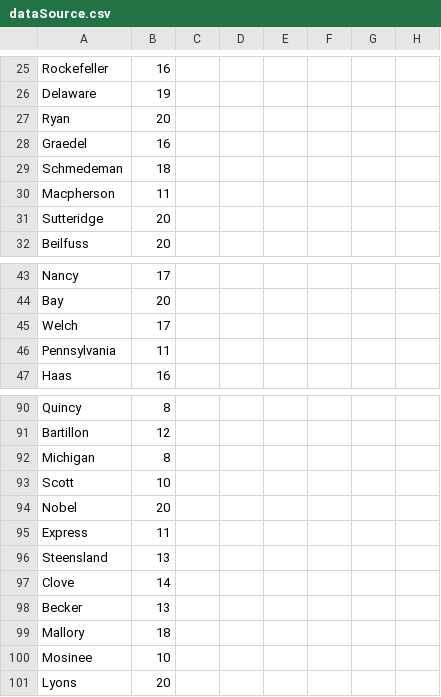
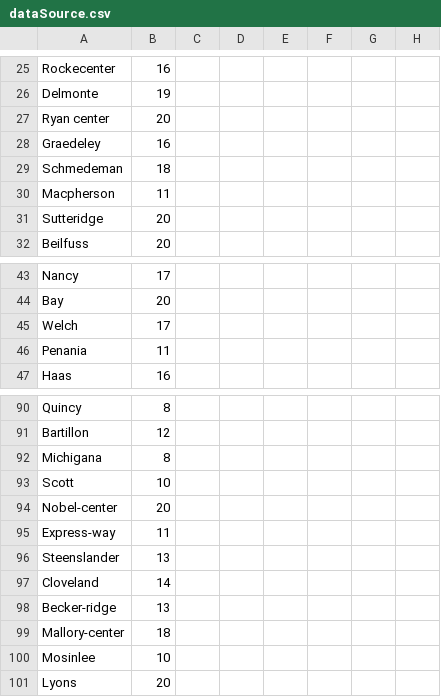
Before and after one commit to benardop/drone-delivery-app, a CSV file: src/data/dataSource.csv, drawn as a sheet; only a part is shown, gaps mark what is left out; the diff covers the shown part only; the diff names each change by its address in the sheet, - before the commit and + after, or states it on an @@ line.

```diff
--- a/src/data/dataSource.csv
+++ b/src/data/dataSource.csv
-A25: Rockefeller
+A25: Rockecenter
-A26: Delaware
+A26: Delmonte
-A27: Ryan
+A27: Ryan center
-A28: Graedel
+A28: Graedeley
-A46: Pennsylvania
+A46: Penania
-A92: Michigan
+A92: Michigana
-A94: Nobel
+A94: Nobel-center
-A95: Express
+A95: Express-way
-A96: Steensland
+A96: Steenslander
-A97: Clove
+A97: Cloveland
-A98: Becker
+A98: Becker-ridge
-A99: Mallory
+A99: Mallory-center
-A100: Mosinee
+A100: Mosinlee
```
Also changed, not shown: 32 edited cells elsewhere in this file.
